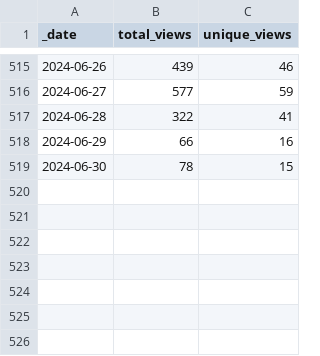
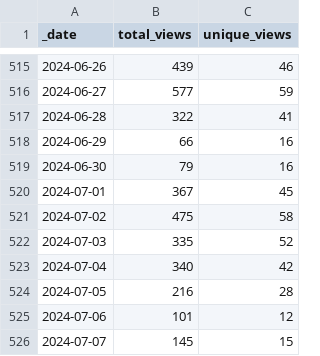
Before and after one commit to debevv/nanoMODBUS, a CSV file: traffic/views.csv, drawn as a sheet; only a part is shown, gaps mark what is left out.

Commit message:
GitHub traffic

```diff
--- a/traffic/views.csv
+++ b/traffic/views.csv
@@ -518,2 +518,9 @@ _date,total_views,unique_views
 2024-06-29,66,16
-2024-06-30,78,15
+2024-06-30,79,16
+2024-07-01,367,45
+2024-07-02,475,58
+2024-07-03,335,52
+2024-07-04,340,42
+2024-07-05,216,28
+2024-07-06,101,12
+2024-07-07,145,15
```
Also changed, not shown: traffic/clones.csv, 1 other file.
